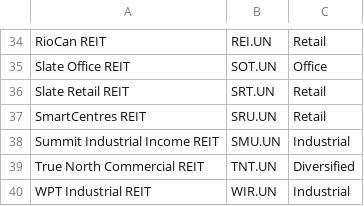
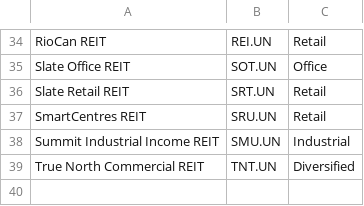
Before and after one commit to ErikinBC/gists, a CSV file: data/reit_list.csv, drawn as a sheet; only a part is shown, gaps mark what is left out; the diff names each change by its address in the sheet, - before the commit and + after, or states it on an @@ line.

Commit message:
Update reit_list.csv

```diff
--- a/data/reit_list.csv
+++ b/data/reit_list.csv
-row 40: WPT Industrial REIT | WIR.UN | Industrial
```
